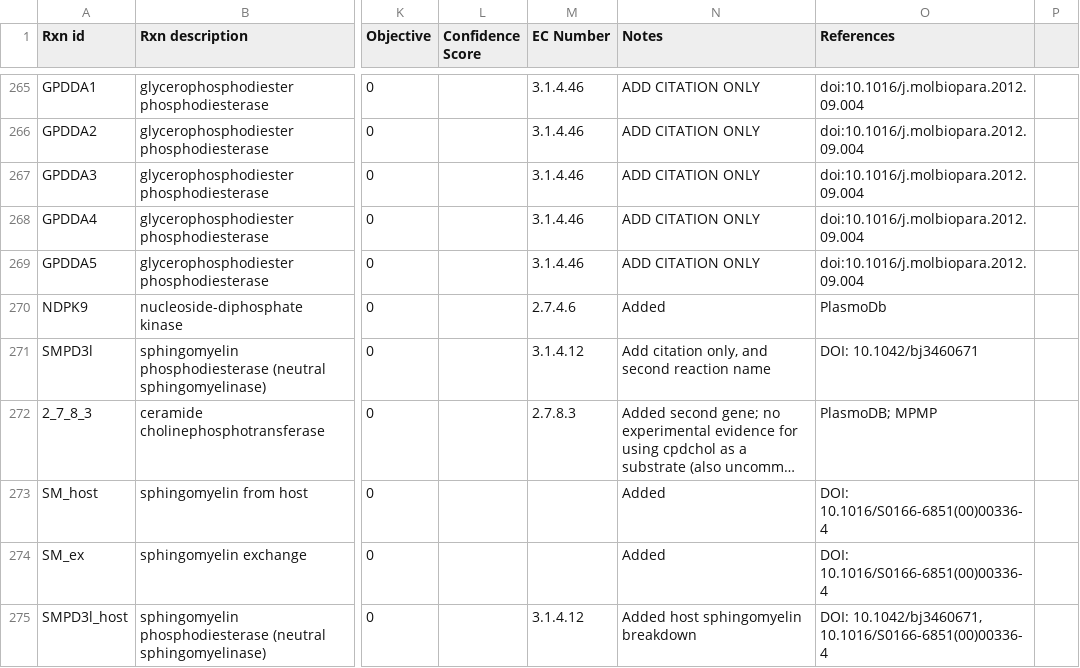
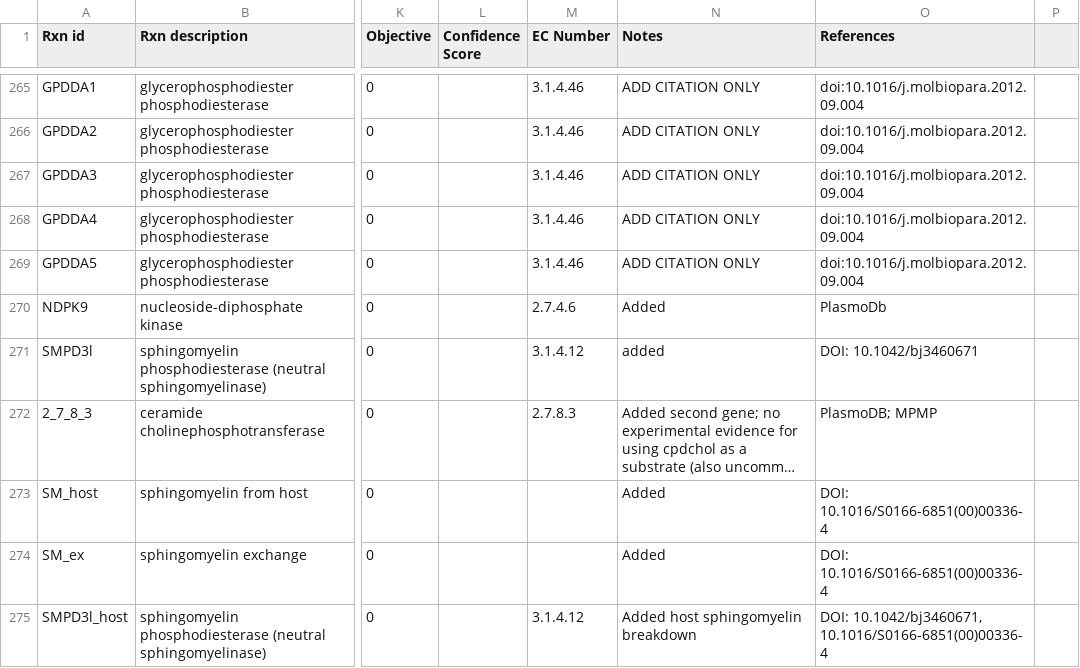
Before and after one commit to gulermalaria/iPfal17_curation, a CSV file: data/edits_additions_or_modifications_final.csv, drawn as a sheet; only a part is shown, gaps mark what is left out; long unchanged cells end in …; the diff covers the shown part only; the diff names each change by its address in the sheet, - before the commit and + after, or states it on an @@ line.

Commit message:
Added sphingomyelin phosphodiesterase reaction for all sphmyln species

```diff
--- a/data/edits_additions_or_modifications_final.csv
+++ b/data/edits_additions_or_modifications_final.csv
-N271 (Notes): Add citation only, and second reaction name
+N271 (Notes): added
```
Also changed, not shown: 8 added rows elsewhere in this file.
